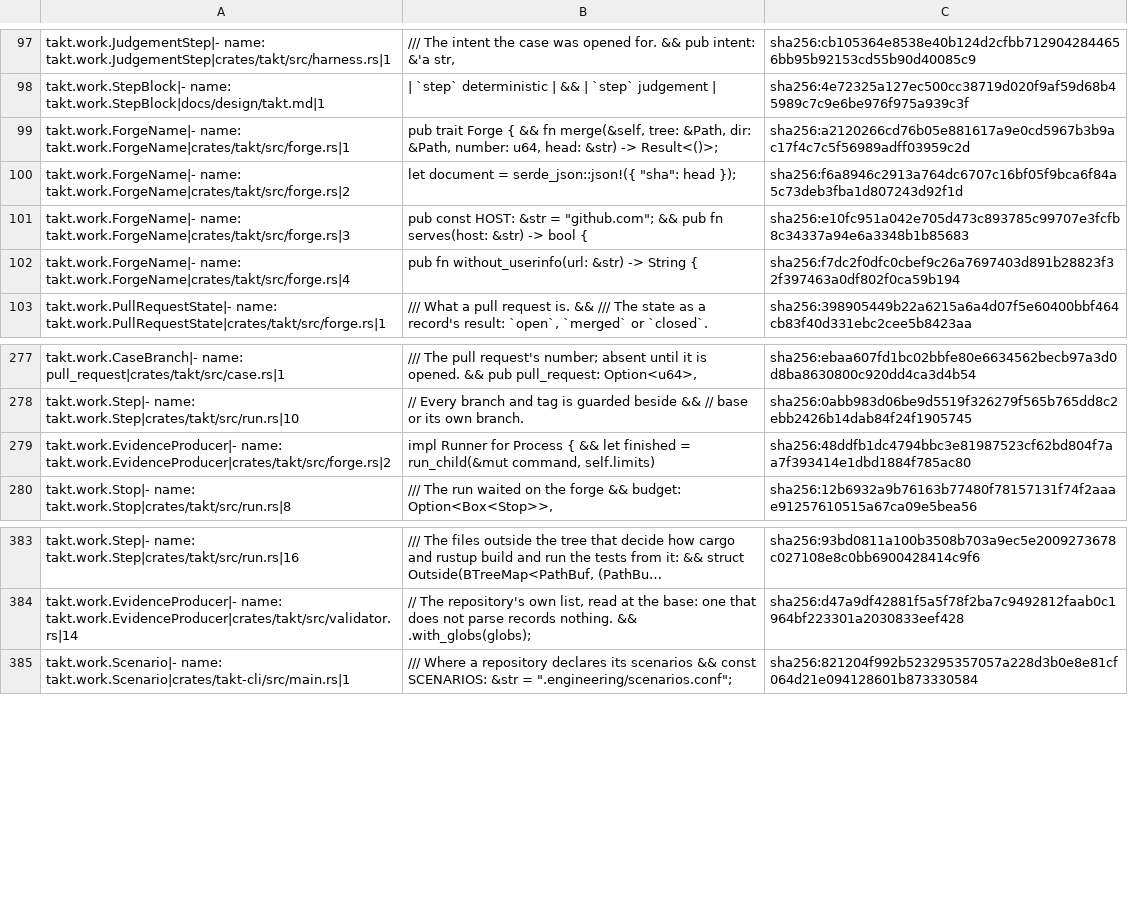
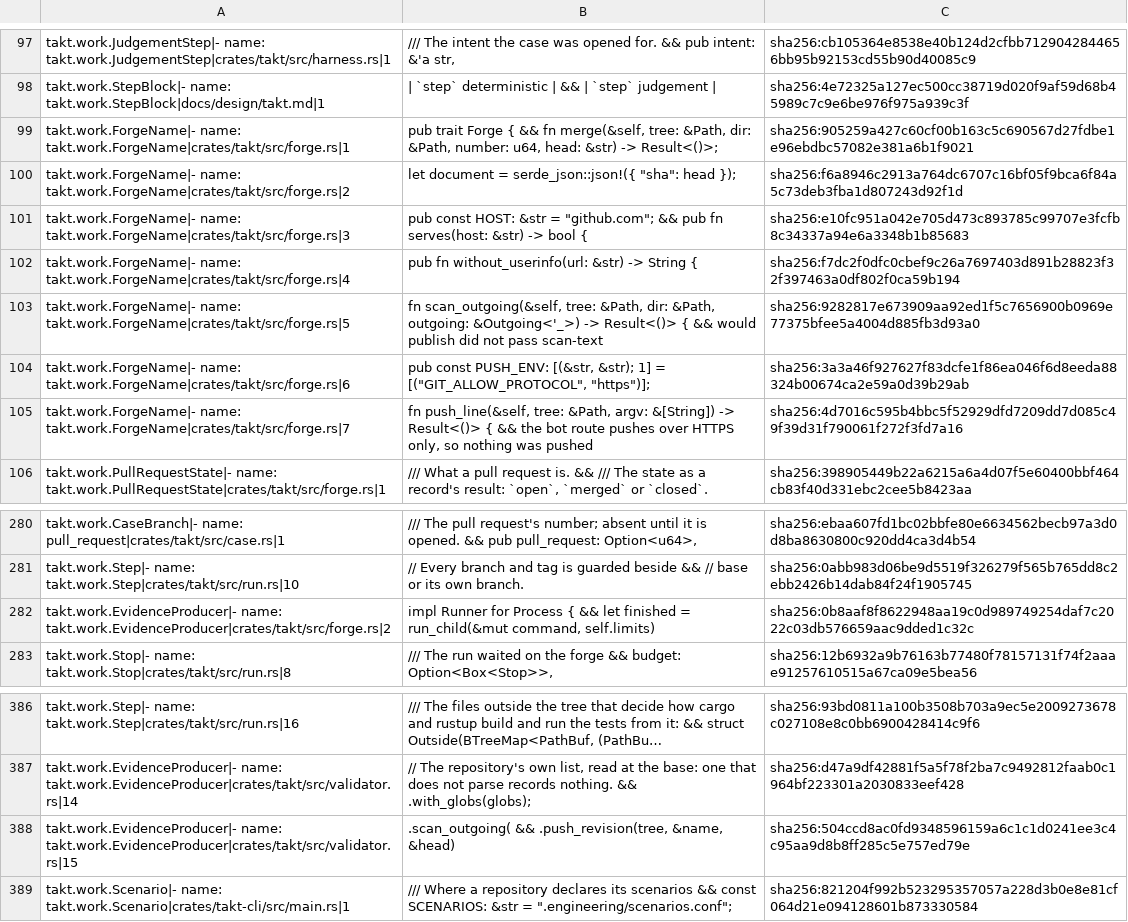
Before and after one commit to beyond10x/takt, a TSV file: ess/domains/takt.citations.tsv, drawn as a sheet; only a part is shown, gaps mark what is left out; long unchanged cells end in …; addresses are those after the commit; the diff names each change by its address in the sheet, - before the commit and + after, or states it on an @@ line.

```diff
--- a/ess/domains/takt.citations.tsv
+++ b/ess/domains/takt.citations.tsv
-C99: sha256:a2120266cd76b05e881617a9e0cd5967b3b9ac17f4c7c5f56989adff03959c2d
+C99: sha256:905259a427c60cf00b163c5c690567d27fdbe1e96ebdbc57082e381a6b1f9021
+row 103: takt.work.ForgeName|- name: takt.work.ForgeName|crates/takt/src/forge.rs|5 | fn scan_outgoing(&self, tree: &Path, dir: &Path, outgoing: &Outgoing<'_>) -> Result<()> { && would publish did not pass scan-text | sha256:9282817e673909aa92ed1f5c7656900b0969e77375bfee5a4004d885fb3d93a0
+row 104: takt.work.ForgeName|- name: takt.work.ForgeName|crates/takt/src/forge.rs|6 | pub const PUSH_ENV: [(&str, &str); 1] = [("GIT_ALLOW_PROTOCOL", "https")]; | sha256:3a3a46f927627f83dcfe1f86ea046f6d8eeda88324b00674ca2e59a0d39b29ab
+row 105: takt.work.ForgeName|- name: takt.work.ForgeName|crates/takt/src/forge.rs|7 | fn push_line(&self, tree: &Path, argv: &[String]) -> Result<()> { && the bot route pushes over HTTPS only, so nothing was pushed | sha256:4d7016c595b4bbc5f52929dfd7209dd7d085c49f39d31f790061f272f3fd7a16
-C282: sha256:48ddfb1dc4794bbc3e81987523cf62bd804f7aa7f393414e1dbd1884f785ac80
+C282: sha256:0b8aaf8f8622948aa19c0d989749254daf7c2022c03db576659aac9dded1c32c
+row 388: takt.work.EvidenceProducer|- name: takt.work.EvidenceProducer|crates/takt/src/validator.rs|15 | .scan_outgoing( && .push_revision(tree, &name, &head) | sha256:504ccd8ac0fd9348596159a6c1c1d0241ee3c4c95aa9d8b8ff285c5e757ed79e
```
Also changed, not shown: 6 other files.
